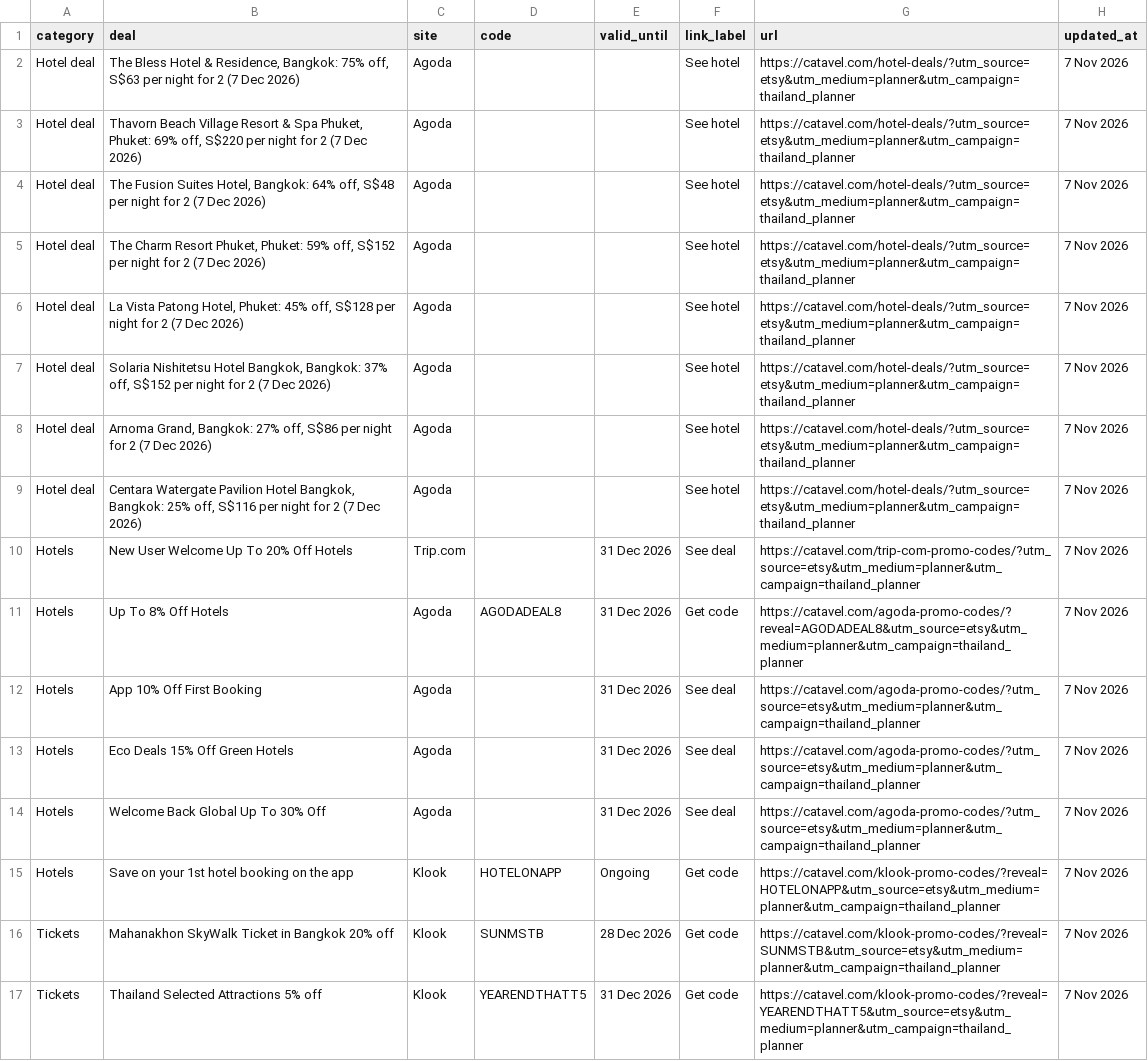
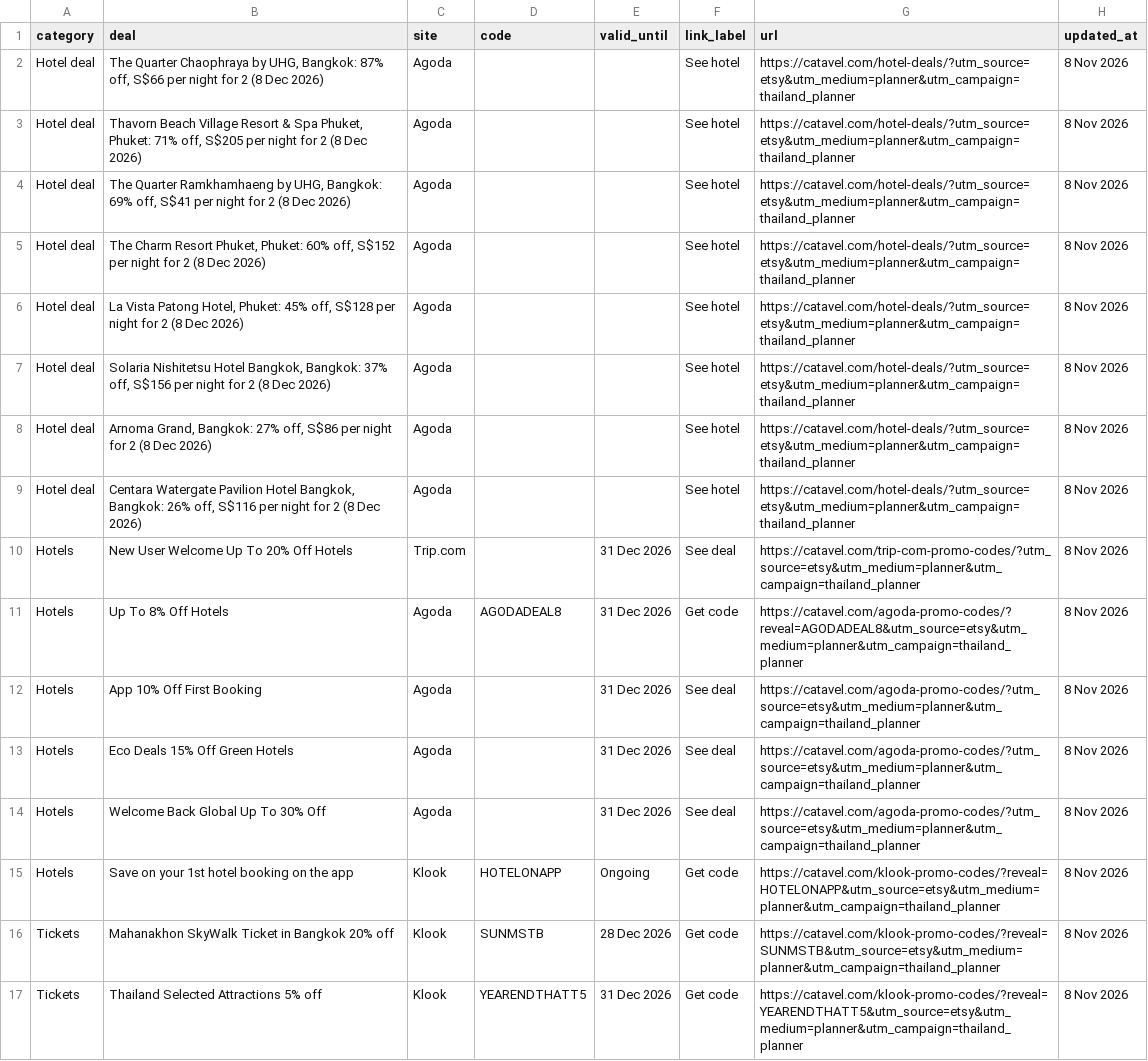
Before and after one commit to catavel/Catavel, a CSV file: feeds/planner-thailand.csv, drawn as a sheet; the diff names each change by its address in the sheet, - before the commit and + after, or states it on an @@ line.

Commit message:
chore: update planner feed thailand [2026-11-08]

```diff
--- a/feeds/planner-thailand.csv
+++ b/feeds/planner-thailand.csv
-B2 (deal): The Bless Hotel & Residence, Bangkok: 75% off, S$63 per night for 2 (7 Dec 2026)
+B2 (deal): The Quarter Chaophraya by UHG, Bangkok: 87% off, S$66 per night for 2 (8 Dec 2026)
-H2:H17 (updated_at): 7 Nov 2026
+H2:H17 (updated_at): 8 Nov 2026
-B3 (deal): …Phuket, Phuket: 69% off, S$220 per night for 2 (7 Dec 2026)
+B3 (deal): …Phuket, Phuket: 71% off, S$205 per night for 2 (8 Dec 2026)
-B4 (deal): The Fusion Suites Hotel, Bangkok: 64% off, S$48 per night for 2 (7 Dec 2026)
+B4 (deal): The Quarter Ramkhamhaeng by UHG, Bangkok: 69% off, S$41 per night for 2 (8 Dec 2026)
-B5 (deal): …Phuket, Phuket: 59% off, S$152 per night for 2 (7 Dec 2026)
+B5 (deal): …Phuket, Phuket: 60% off, S$152 per night for 2 (8 Dec 2026)
-B6 (deal): …for 2 (7 Dec 2026)
+B6 (deal): …for 2 (8 Dec 2026)
-B7 (deal): …37% off, S$152 per night for 2 (7 Dec 2026)
+B7 (deal): …37% off, S$156 per night for 2 (8 Dec 2026)
-B8 (deal): …for 2 (7 Dec 2026)
+B8 (deal): …for 2 (8 Dec 2026)
-B9 (deal): …Bangkok, Bangkok: 25% off, S$116 per night for 2 (7 Dec 2026)
+B9 (deal): …Bangkok, Bangkok: 26% off, S$116 per night for 2 (8 Dec 2026)
```
